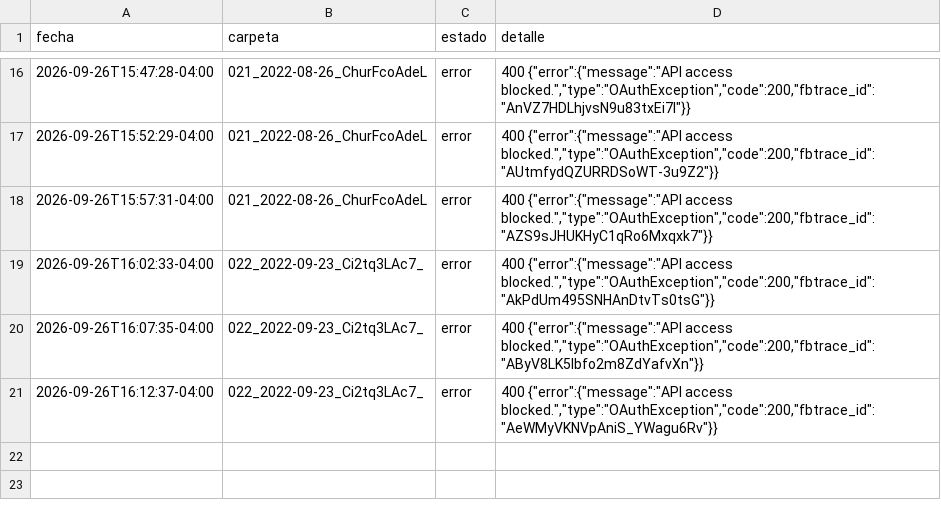
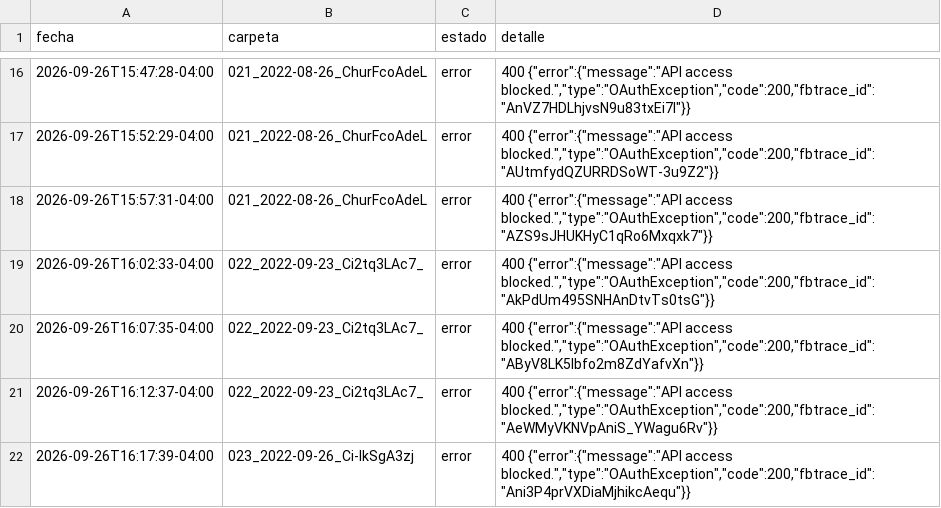
Before and after one commit to brolly30/hatico-reels, a CSV file: publicados.csv, drawn as a sheet; only a part is shown, gaps mark what is left out; the diff names each change by its address in the sheet, - before the commit and + after, or states it on an @@ line.

```diff
--- a/publicados.csv
+++ b/publicados.csv
+row 22: 2026-09-26T16:17:39-04:00 | 023_2022-09-26_Ci-IkSgA3zj | error | 400 {"error":{"message":"API access blocked.","type":"OAuthException","code":200,"fbtrace_id":"Ani3P4prVXDiaMjhikcAequ"}}
```
